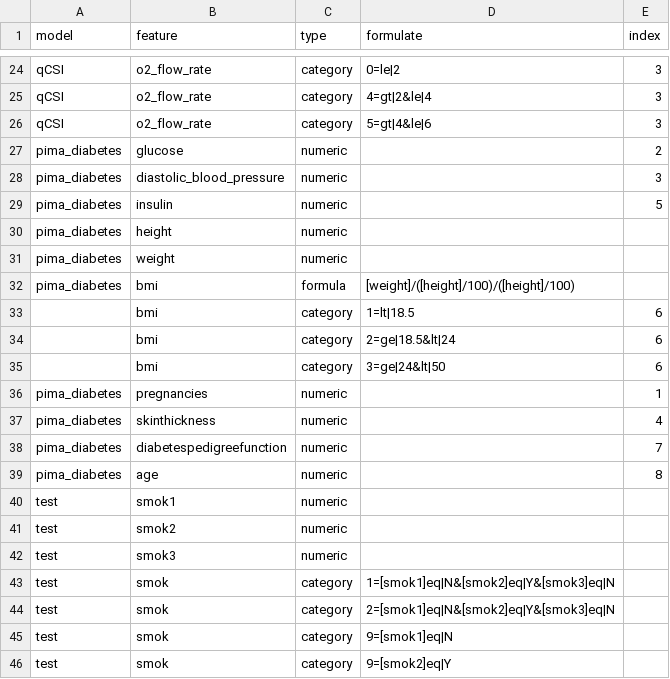
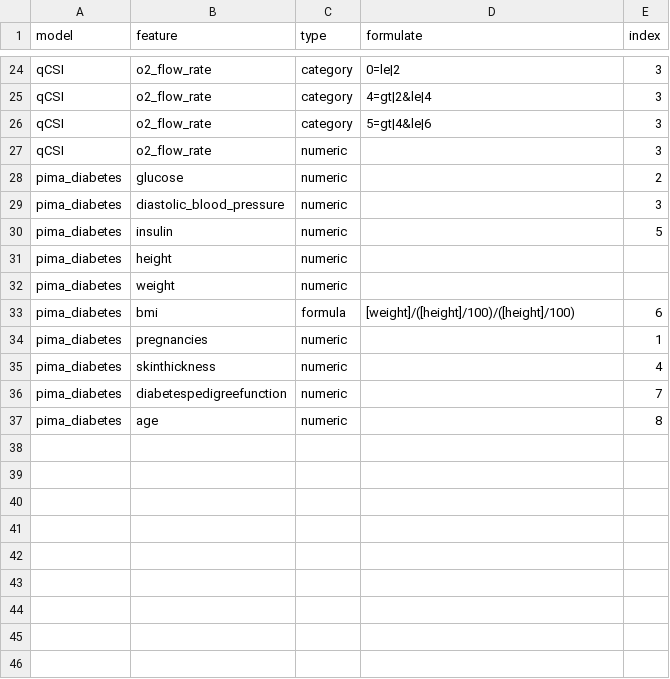
Before and after one commit to billkuojhgf/Model-on-fhir, a CSV file: Backend/config/transformation.csv, drawn as a sheet; only a part is shown, gaps mark what is left out.

Commit message:
Some huge changes in MoCab --- 1. Code refactoring is completed. 	1.1. Circular import bug fixed. 	1.2. Get Min&Max in searching 	1.3. Blueprints in MoCab endpoints 2. New feature in Transformation table: Variables 3. Add several testing for new features. 4. Change searching logic: If the FHIR server response nothing, it would return None instead. (Original: raise Error) --- TODO: 1. Add nan logic in Transformation table 2. New features for Feature table. (Integrations of Resource.route)

```diff
--- a/Backend/config/transformation.csv
+++ b/Backend/config/transformation.csv
@@ -26,2 +26,3 @@ qCSI,o2_flow_rate,category,4=gt|2&le|4,3
 qCSI,o2_flow_rate,category,5=gt|4&le|6,3
+qCSI,o2_flow_rate,numeric,"",3
 pima_diabetes,glucose,numeric,,2
@@ -31,6 +32,3 @@ pima_diabetes,height,numeric,,
 pima_diabetes,weight,numeric,,
-pima_diabetes,bmi,formula,[weight]/([height]/100)/([height]/100),
-,bmi,category,1=lt|18.5,6
-,bmi,category,2=ge|18.5&lt|24,6
-,bmi,category,3=ge|24&lt|50,6
+pima_diabetes,bmi,formula,[weight]/([height]/100)/([height]/100),6
 pima_diabetes,pregnancies,numeric,,1
@@ -39,8 +37 @@ pima_diabetes,diabetespedigreefunction,numeric,,7
 pima_diabetes,age,numeric,,8
-test,smok1,numeric,,
-test,smok2,numeric,,
-test,smok3,numeric,,
-test,smok,category,1=[smok1]eq|N&[smok2]eq|Y&[smok3]eq|N,
-test,smok,category,2=[smok1]eq|N&[smok2]eq|Y&[smok3]eq|N,
-test,smok,category,9=[smok1]eq|N,
-test,smok,category,9=[smok2]eq|Y,
```
Also changed, not shown: 26 other files.
